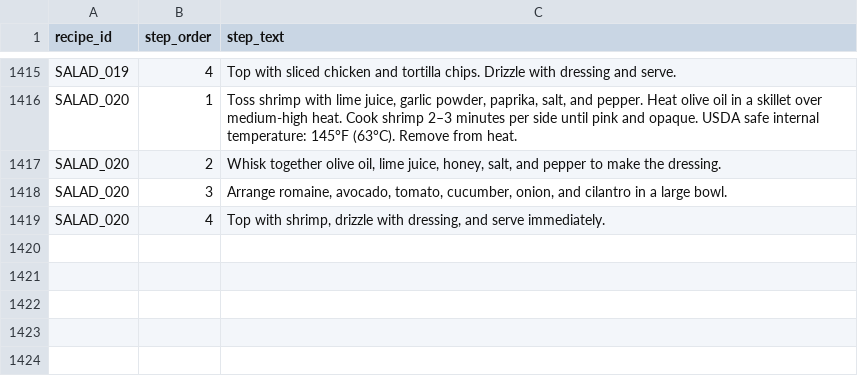
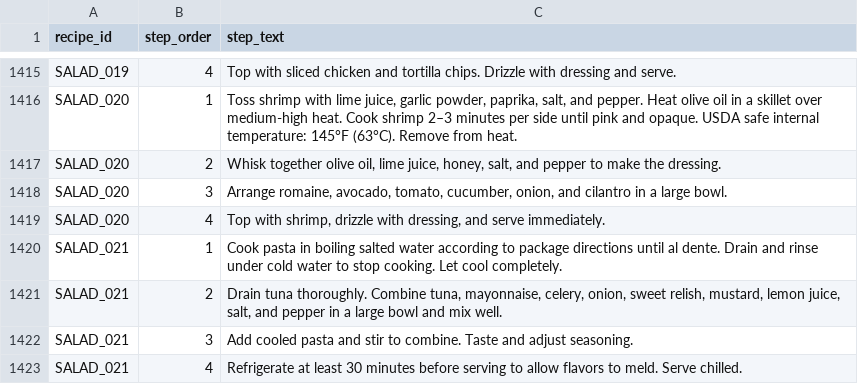
Before and after one commit to tlgeorgemailcom/daily-plate, a CSV file: recipes_v3/data/recipe_instructions.csv, drawn as a sheet; only a part is shown, gaps mark what is left out.

```diff
--- a/recipes_v3/data/recipe_instructions.csv
+++ b/recipes_v3/data/recipe_instructions.csv
@@ -1419 +1419,5 @@ SALAD_020,3,"Arrange romaine, avocado, tomato, cucumber, onion, and cilantro in
 SALAD_020,4,"Top with shrimp, drizzle with dressing, and serve immediately."
+SALAD_021,1,Cook pasta in boiling salted water according to package directions until al dente. Drain and rinse under cold water to stop cooking. Let cool completely.
+SALAD_021,2,"Drain tuna thoroughly. Combine tuna, mayonnaise, celery, onion, sweet relish, mustard, lemon juice, salt, and pepper in a large bowl and mix well."
+SALAD_021,3,Add cooled pasta and stir to combine. Taste and adjust seasoning.
+SALAD_021,4,Refrigerate at least 30 minutes before serving to allow flavors to meld. Serve chilled.
```
Also changed, not shown: recipes_v3/data/recipe_ingredients.csv, recipes_v3/data/recipe_sections.csv, 4 other files.
